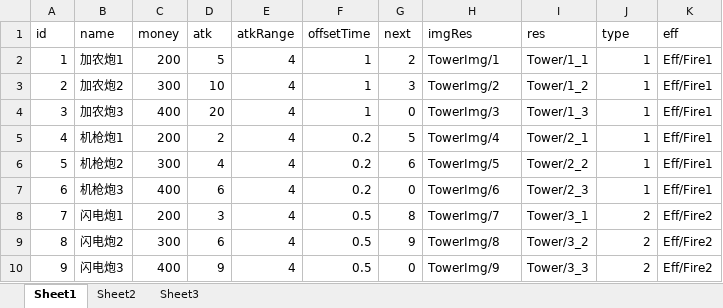
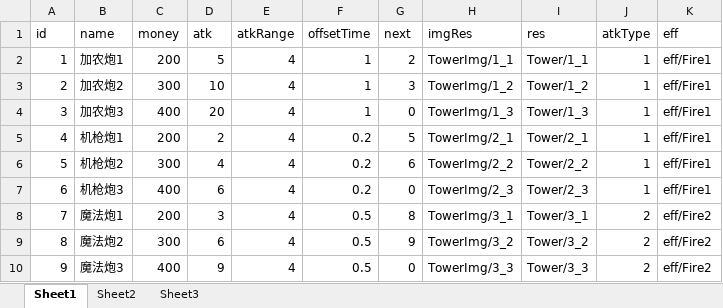
Before and after one commit to qwer5441/MyDemo, an Excel workbook: Assets/ArtRes/Excel/TowerInfo.xlsx, sheet Sheet1, drawn as a sheet; values as stored, in another font and other column widths than the file's, no borders; the diff names each change by its address in the sheet, - before the commit and + after, or states it on an @@ line.

```diff
--- a/Assets/ArtRes/Excel/TowerInfo.xlsx (sheet Sheet1)
+++ b/Assets/ArtRes/Excel/TowerInfo.xlsx (sheet Sheet1)
-J1: type
+J1: atkType
-H2 (imgRes): TowerImg/1
+H2 (imgRes): TowerImg/1_1
-K2:K7 (eff): Eff/Fire1
+K2:K7 (eff): eff/Fire1
-H3 (imgRes): TowerImg/2
+H3 (imgRes): TowerImg/1_2
-H4 (imgRes): TowerImg/3
+H4 (imgRes): TowerImg/1_3
-H5 (imgRes): TowerImg/4
+H5 (imgRes): TowerImg/2_1
-H6 (imgRes): TowerImg/5
+H6 (imgRes): TowerImg/2_2
-H7 (imgRes): TowerImg/6
+H7 (imgRes): TowerImg/2_3
-B8 (name): 闪电炮1
+B8 (name): 魔法炮1
-H8 (imgRes): TowerImg/7
+H8 (imgRes): TowerImg/3_1
-K8:K10 (eff): Eff/Fire2
+K8:K10 (eff): eff/Fire2
-B9 (name): 闪电炮2
+B9 (name): 魔法炮2
-H9 (imgRes): TowerImg/8
+H9 (imgRes): TowerImg/3_2
-B10 (name): 闪电炮3
+B10 (name): 魔法炮3
-H10 (imgRes): TowerImg/9
+H10 (imgRes): TowerImg/3_3
```
Also changed, not shown: Assets/ArtRes/Excel/MonsterInfo.xlsx, Assets/ArtRes/Excel/SceneInfo.xlsx, 54 other files.
